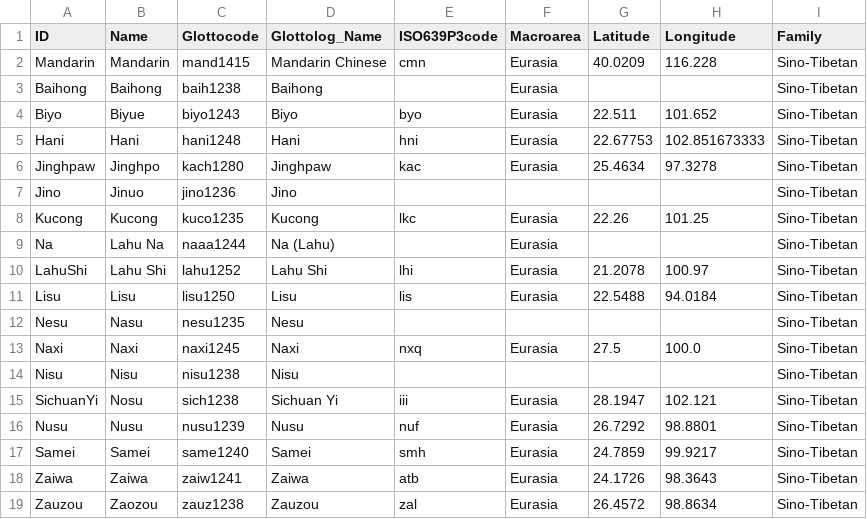
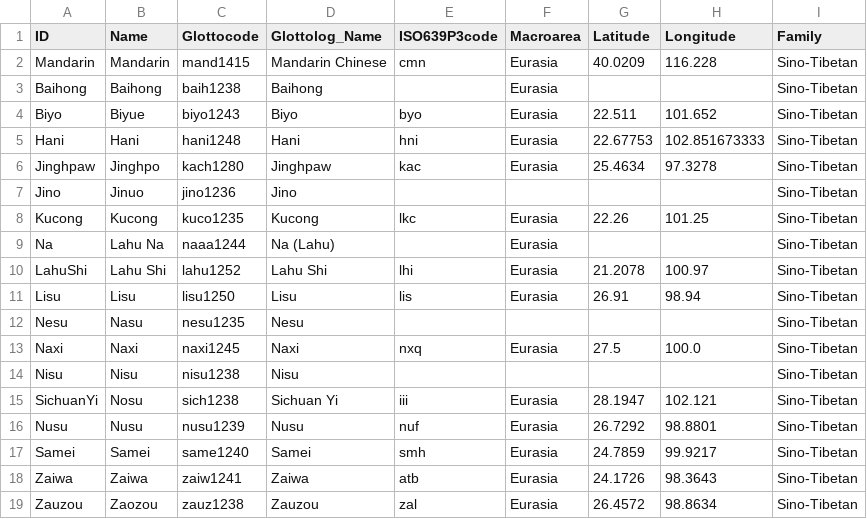
Before and after one commit to lexibank/satterthwaitetb, a CSV file: cldf/languages.csv, drawn as a sheet.

Commit message:
Update metadata, update contributors, re-generate CLDF

```diff
--- a/cldf/languages.csv
+++ b/cldf/languages.csv
@@ -10,3 +10,3 @@ Na,Lahu Na,naaa1244,Na (Lahu),,Eurasia,,,Sino-Tibetan
 LahuShi,Lahu Shi,lahu1252,Lahu Shi,lhi,Eurasia,21.2078,100.97,Sino-Tibetan
-Lisu,Lisu,lisu1250,Lisu,lis,Eurasia,22.5488,94.0184,Sino-Tibetan
+Lisu,Lisu,lisu1250,Lisu,lis,Eurasia,26.91,98.94,Sino-Tibetan
 Nesu,Nasu,nesu1235,Nesu,,,,,Sino-Tibetan
```
Also changed, not shown: cldf/parameters.csv, 8 other files.
